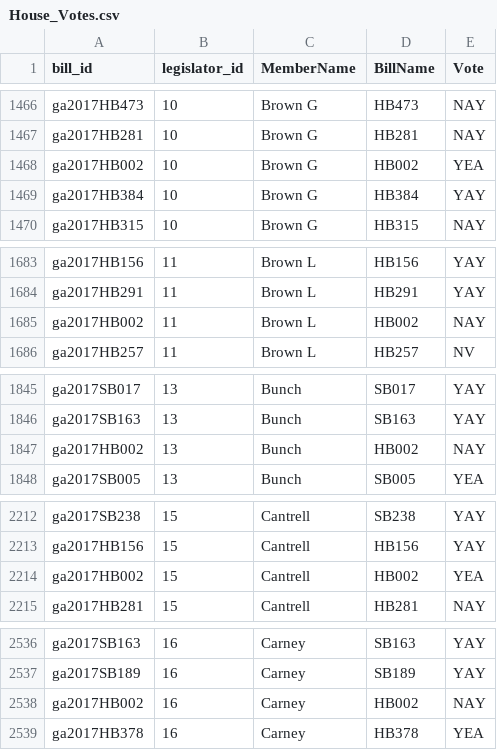
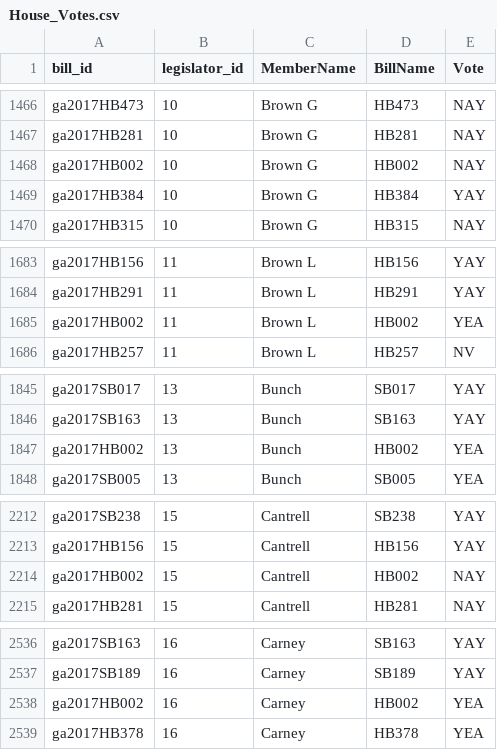
Before and after one commit to Data4Democracy/louisville-hackathon-mar2017, a CSV file: postgresql/exports/House_Votes.csv, drawn as a sheet; only a part is shown, gaps mark what is left out; the diff covers the shown part only.

```diff
--- a/postgresql/exports/House_Votes.csv
+++ b/postgresql/exports/House_Votes.csv
@@ -1467,3 +1467,3 @@
 "ga2017HB281",10,"Brown G","HB281","NAY"
-"ga2017HB002",10,"Brown G","HB002","YEA"
+"ga2017HB002",10,"Brown G","HB002","NAY"
 "ga2017HB384",10,"Brown G","HB384","YAY"
@@ -1684,3 +1684,3 @@
 "ga2017HB291",11,"Brown L","HB291","YAY"
-"ga2017HB002",11,"Brown L","HB002","NAY"
+"ga2017HB002",11,"Brown L","HB002","YEA"
 "ga2017HB257",11,"Brown L","HB257","NV"
@@ -1846,3 +1846,3 @@
 "ga2017SB163",13,"Bunch","SB163","YAY"
-"ga2017HB002",13,"Bunch","HB002","NAY"
+"ga2017HB002",13,"Bunch","HB002","YEA"
 "ga2017SB005",13,"Bunch","SB005","YEA"
@@ -2213,3 +2213,3 @@
 "ga2017HB156",15,"Cantrell","HB156","YAY"
-"ga2017HB002",15,"Cantrell","HB002","YEA"
+"ga2017HB002",15,"Cantrell","HB002","NAY"
 "ga2017HB281",15,"Cantrell","HB281","NAY"
@@ -2537,3 +2537,3 @@
 "ga2017SB189",16,"Carney","SB189","YAY"
-"ga2017HB002",16,"Carney","HB002","NAY"
+"ga2017HB002",16,"Carney","HB002","YEA"
 "ga2017HB378",16,"Carney","HB378","YEA"
```
Also changed, not shown: 77 edited cells elsewhere in this file, postgresql/exports/Bills.csv, postgresql/exports/Legislators.csv, 2 other files.
